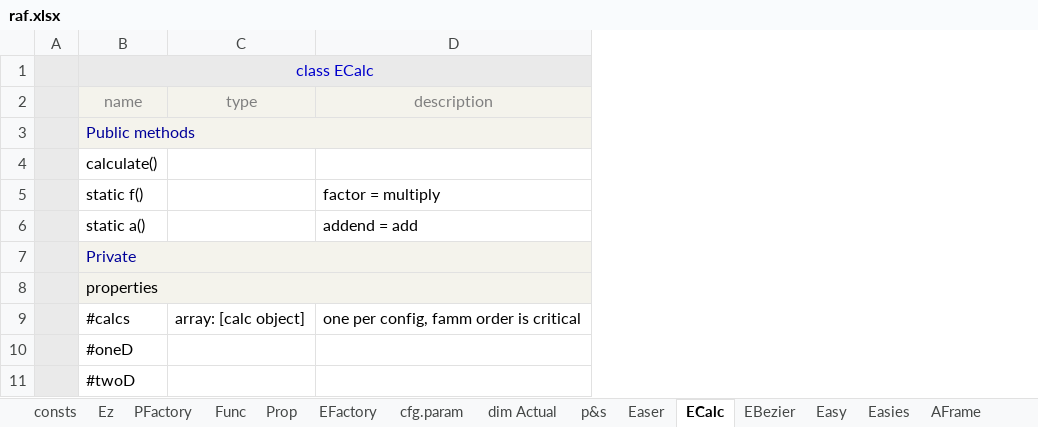
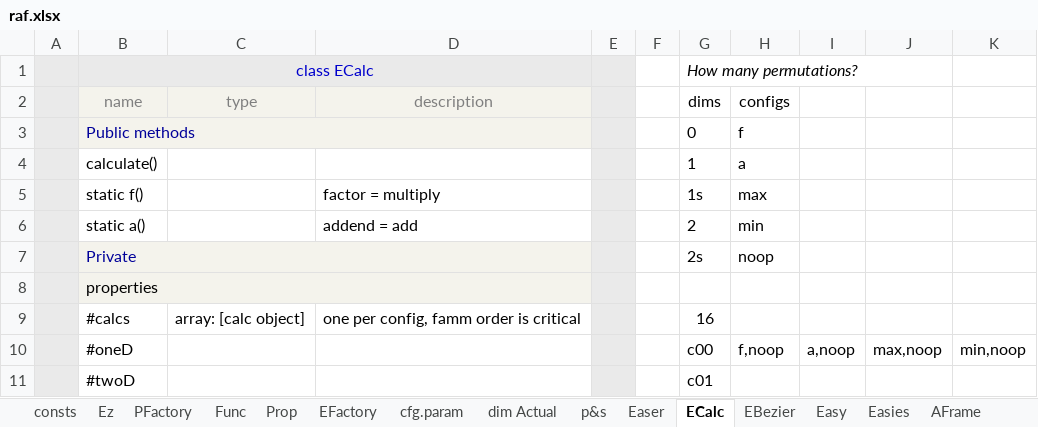
Before and after one commit to sidewayss/rAF, an Excel workbook: docs/raf.xlsx, sheet ECalc, drawn as a sheet; only a part is shown; values as stored, in another font and other column widths than the file's, no borders; the diff names each change by its address in the sheet, - before the commit and + after, or states it on an @@ line.

```diff
--- a/docs/raf.xlsx (sheet ECalc)
+++ b/docs/raf.xlsx (sheet ECalc)
+column E, empty
+column F, empty
+column G, rows 1-11: How many permutations? | dims | 0 | 1 | 1s | 2 | 2s |  | 16 | c00 | c01
+column H, rows 2-10: configs | f | a | max | min | noop |  |  | f,noop
+column I, row 10: a,noop
+column J, row 10: max,noop
+column K, row 10: min,noop
```
Also changed, not shown: 12 other files.
